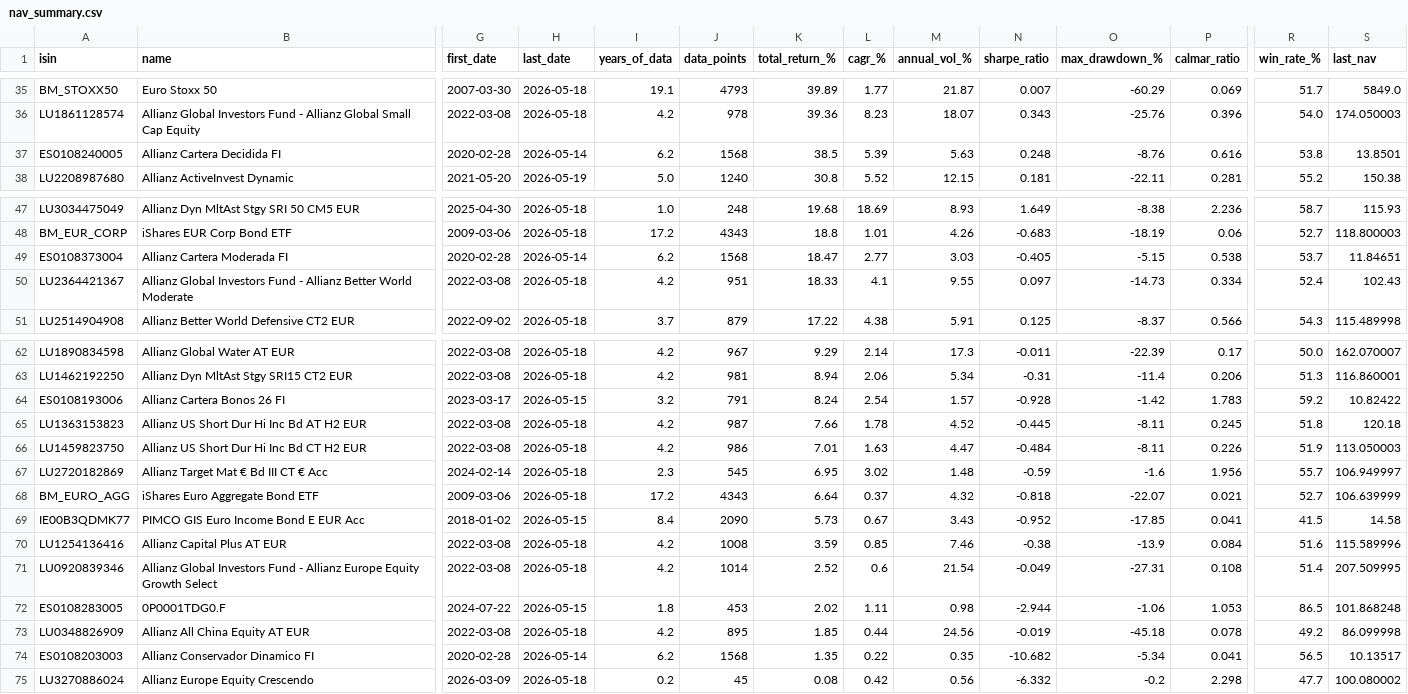
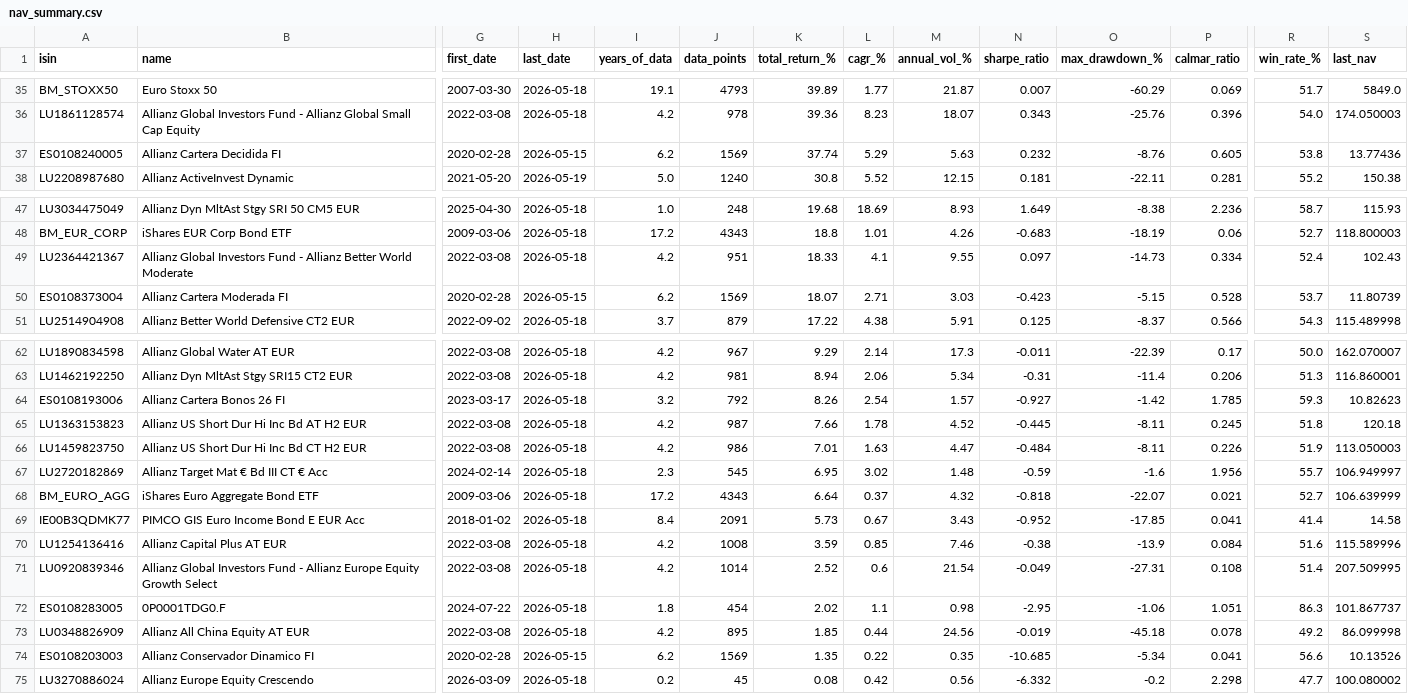
Before and after one commit to aleixtrull/allianz-fund-terminal, a CSV file: data/nav_summary.csv, drawn as a sheet; only a part is shown, gaps mark what is left out; removed rows and columns are numbered as before the commit, all else as after; rows hold the shown columns only; the diff covers the shown part only; the diff names each change by its address in the sheet, - before the commit and + after, or states it on an @@ line.

```diff
--- a/data/nav_summary.csv
+++ b/data/nav_summary.csv
-H37 (last_date): 2026-05-14
+H37 (last_date): 2026-05-15
-J37 (data_points): 1568
+J37 (data_points): 1569
-K37 (total_return_%): 38.5
+K37 (total_return_%): 37.74
-L37 (cagr_%): 5.39
+L37 (cagr_%): 5.29
-N37 (sharpe_ratio): 0.248
+N37 (sharpe_ratio): 0.232
-P37 (calmar_ratio): 0.616
+P37 (calmar_ratio): 0.605
-S37 (last_nav): 13.8501
+S37 (last_nav): 13.77436
-row 49: ES0108373004 | Allianz Cartera Moderada FI | 2020-02-28 | 2026-05-14 | 6.2 | 1568 | 18.47 | 2.77 | 3.03 | -0.405 | -5.15 | 0.538 | 53.7 | 11.84651
+row 50: ES0108373004 | Allianz Cartera Moderada FI | 2020-02-28 | 2026-05-15 | 6.2 | 1569 | 18.07 | 2.71 | 3.03 | -0.423 | -5.15 | 0.528 | 53.7 | 11.80739
-H64 (last_date): 2026-05-15
+H64 (last_date): 2026-05-18
-J64 (data_points): 791
+J64 (data_points): 792
-K64 (total_return_%): 8.24
+K64 (total_return_%): 8.26
-N64 (sharpe_ratio): -0.928
+N64 (sharpe_ratio): -0.927
-P64 (calmar_ratio): 1.783
+P64 (calmar_ratio): 1.785
-R64 (win_rate_%): 59.2
+R64 (win_rate_%): 59.3
-S64 (last_nav): 10.82422
+S64 (last_nav): 10.82623
-H69 (last_date): 2026-05-15
+H69 (last_date): 2026-05-18
-J69 (data_points): 2090
+J69 (data_points): 2091
-R69 (win_rate_%): 41.5
+R69 (win_rate_%): 41.4
-H72 (last_date): 2026-05-15
+H72 (last_date): 2026-05-18
-J72 (data_points): 453
+J72 (data_points): 454
-L72 (cagr_%): 1.11
+L72 (cagr_%): 1.1
-N72 (sharpe_ratio): -2.944
+N72 (sharpe_ratio): -2.95
-P72 (calmar_ratio): 1.053
+P72 (calmar_ratio): 1.051
-R72 (win_rate_%): 86.5
+R72 (win_rate_%): 86.3
-S72 (last_nav): 101.868248
+S72 (last_nav): 101.867737
-H74 (last_date): 2026-05-14
+H74 (last_date): 2026-05-15
-J74 (data_points): 1568
+J74 (data_points): 1569
-N74 (sharpe_ratio): -10.682
+N74 (sharpe_ratio): -10.685
-R74 (win_rate_%): 56.5
+R74 (win_rate_%): 56.6
-S74 (last_nav): 10.13517
+S74 (last_nav): 10.13526
```
Also changed, not shown: 17 edited cells elsewhere in this file, 1 other file.
